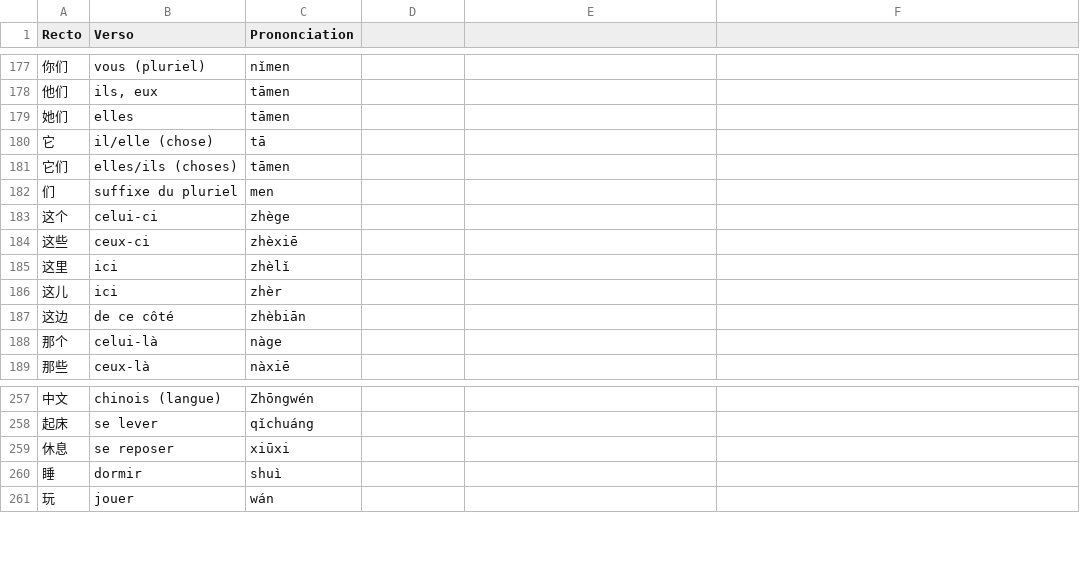
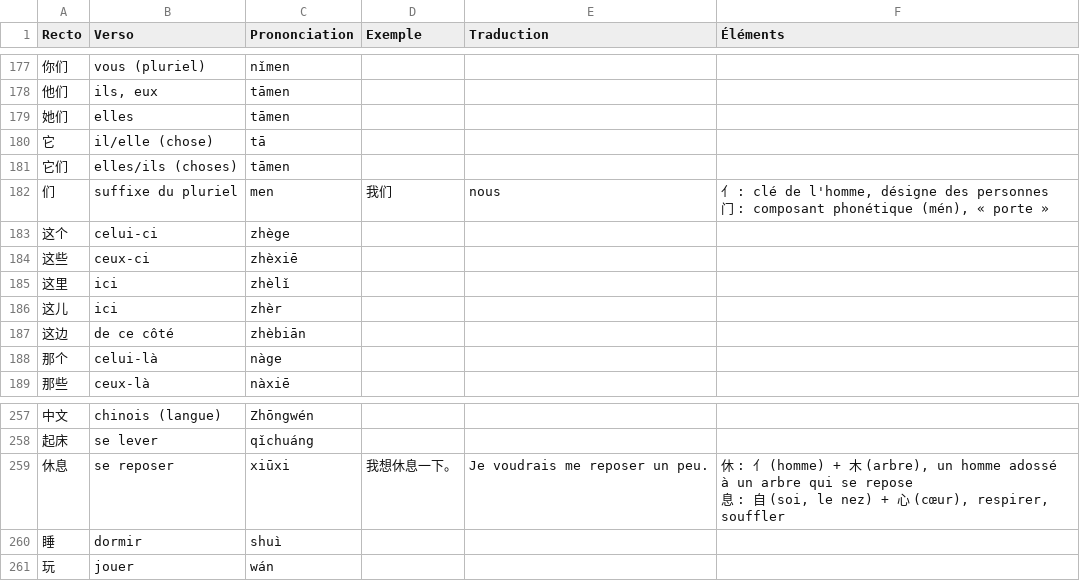
Before and after one commit to yohannreynaud/Flash-cards, a CSV file: data/hsk1.csv, drawn as a sheet; only a part is shown, gaps mark what is left out; the diff covers the shown part only.

```diff
--- a/data/hsk1.csv
+++ b/data/hsk1.csv
@@ -1 +1 @@
-Recto,Verso,Prononciation
+Recto,Verso,Prononciation,Exemple,Traduction,Éléments
@@ -181,3 +189,4 @@ Recto,Verso,Prononciation
 它们,elles/ils (choses),tāmen
-们,suffixe du pluriel,men
+们,suffixe du pluriel,men,我们,nous,"亻 : clé de l'homme, désigne des personnes
+门 : composant phonétique (mén), « porte »"
 这个,celui-ci,zhège
@@ -258,3 +267,4 @@ Recto,Verso,Prononciation
 起床,se lever,qǐchuáng
-休息,se reposer,xiūxi
+休息,se reposer,xiūxi,我想休息一下。,Je voudrais me reposer un peu.,"休 : 亻 (homme) + 木 (arbre), un homme adossé à un arbre qui se repose
+息 : 自 (soi, le nez) + 心 (cœur), respirer, souffler"
 睡,dormir,shuì
```
Also changed, not shown: 21 edited cells elsewhere in this file, 6 other files.
